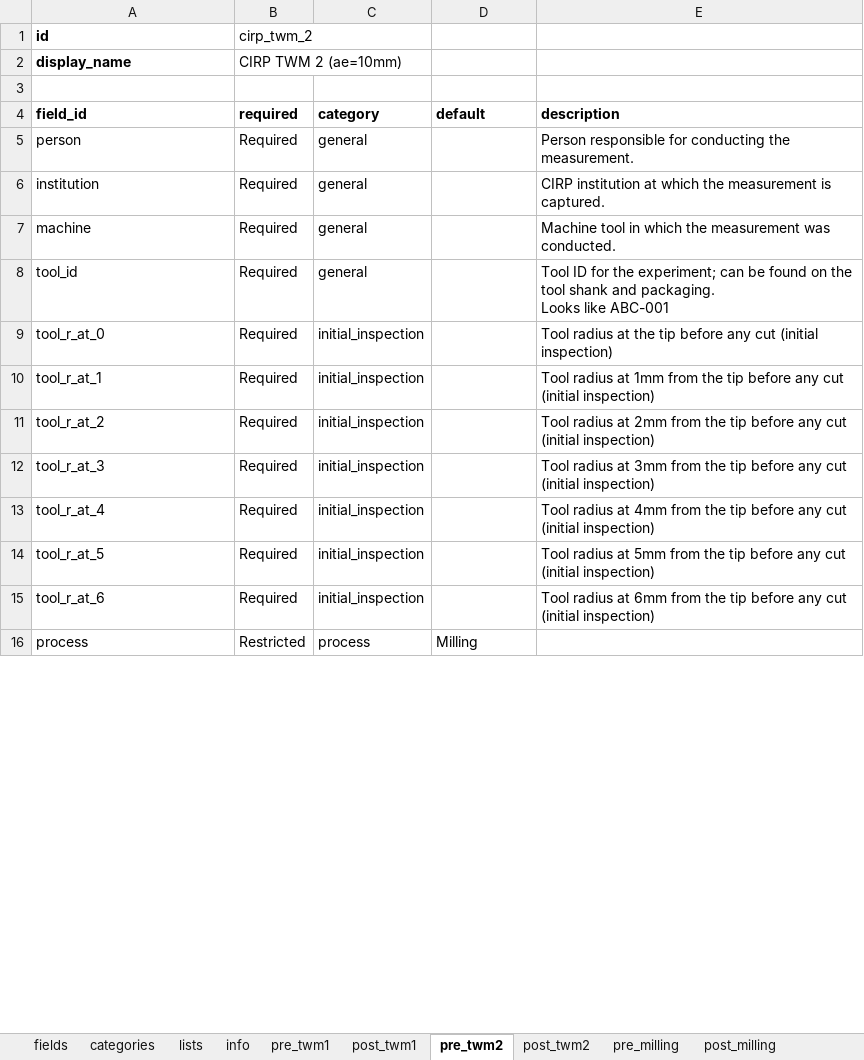
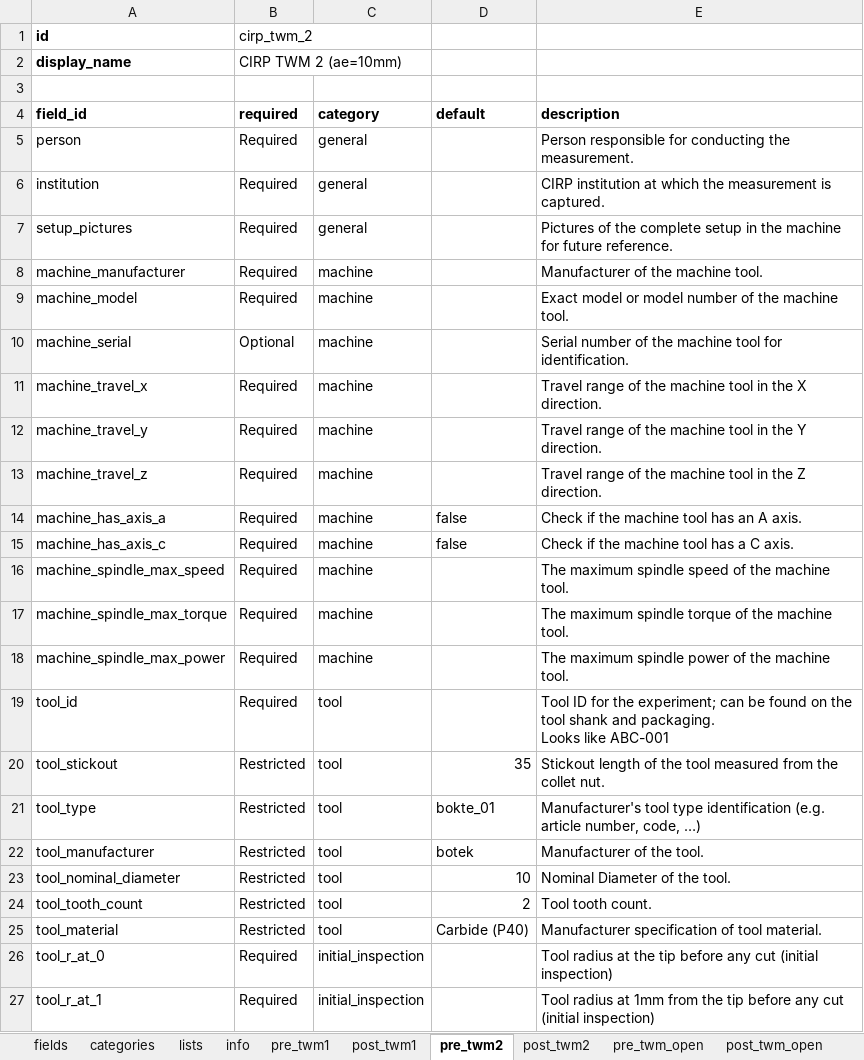
Before and after one commit to MyTooliT/ICOweb, an Excel workbook: metadata.xlsx, sheet pre_twm2, drawn as a sheet; only a part is shown; the shorter side is filled out with more unchanged rows; values as stored, in another font and other column widths than the file's, no borders; addresses are those after the commit; the diff covers the shown part only; the diff names each change by its address in the sheet, - before the commit and + after, or states it on an @@ line.

```diff
--- a/metadata.xlsx (sheet pre_twm2)
+++ b/metadata.xlsx (sheet pre_twm2)
+sheet tab: pre_twm_open
+sheet tab: post_twm_open
-A7 (field_id): machine
+A7 (field_id): setup_pictures
-E7 (description): Machine tool in which the measurement was conducted.
+E7 (description): Pictures of the complete setup in the machine for future reference.
+row 8: machine_manufacturer | Required | machine |  | Manufacturer of the machine tool.
+row 9: machine_model | Required | machine |  | Exact model or model number of the machine tool.
+row 10: machine_serial | Optional | machine |  | Serial number of the machine tool for identification.
+row 11: machine_travel_x | Required | machine |  | Travel range of the machine tool in the X direction.
+row 12: machine_travel_y | Required | machine |  | Travel range of the machine tool in the Y direction.
+row 13: machine_travel_z | Required | machine |  | Travel range of the machine tool in the Z direction.
+row 14: machine_has_axis_a | Required | machine | false | Check if the machine tool has an A axis.
+row 15: machine_has_axis_c | Required | machine | false | Check if the machine tool has a C axis.
+row 16: machine_spindle_max_speed | Required | machine |  | The maximum spindle speed of the machine tool.
+row 17: machine_spindle_max_torque | Required | machine |  | The maximum spindle torque of the machine tool.
+row 18: machine_spindle_max_power | Required | machine |  | The maximum spindle power of the machine tool.
-C19 (category): general
+C19 (category): tool
+row 20: tool_stickout | Restricted | tool | 35 | Stickout length of the tool measured from the collet nut.
+row 21: tool_type | Restricted | tool | bokte_01 | Manufacturer's tool type identification (e.g. article number, code, …)
+row 22: tool_manufacturer | Restricted | tool | botek | Manufacturer of the tool.
+row 23: tool_nominal_diameter | Restricted | tool | 10 | Nominal Diameter of the tool.
+row 24: tool_tooth_count | Restricted | tool | 2 | Tool tooth count.
+row 25: tool_material | Restricted | tool | Carbide (P40) | Manufacturer specification of tool material.
```
Also changed, not shown: 7 added rows and 4 removed rows elsewhere in this sheet, sheet post_twm2, 1 other file.
